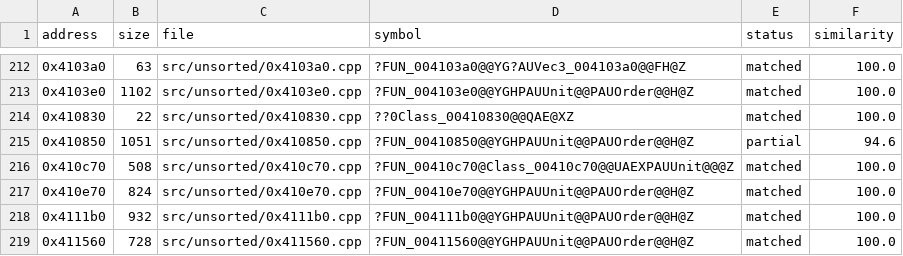
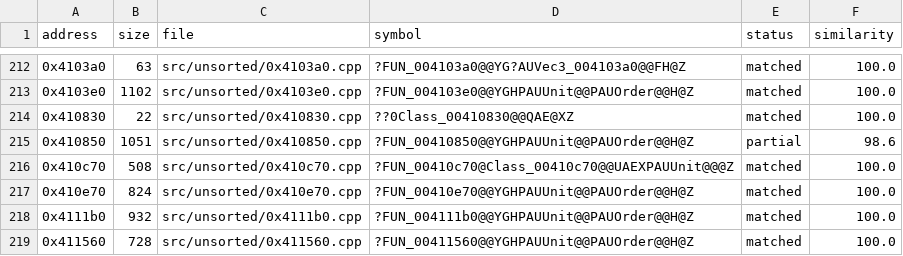
Before and after one commit to CubeB/byte-tactics, a CSV file: data/progress.csv, drawn as a sheet; only a part is shown, gaps mark what is left out.

```diff
--- a/data/progress.csv
+++ b/data/progress.csv
@@ -214,3 +214,3 @@ address,size,file,symbol,status,similarity
 0x410830,22,src/unsorted/0x410830.cpp,??0Class_00410830@@QAE@XZ,matched,100.0
-0x410850,1051,src/unsorted/0x410850.cpp,?FUN_00410850@@YGHPAUUnit@@PAUOrder@@H@Z,partial,94.6
+0x410850,1051,src/unsorted/0x410850.cpp,?FUN_00410850@@YGHPAUUnit@@PAUOrder@@H@Z,partial,98.6
 0x410c70,508,src/unsorted/0x410c70.cpp,?FUN_00410c70@Class_00410c70@@UAEXPAUUnit@@@Z,matched,100.0
```
Also changed, not shown: data/attempts.csv, data/batches.csv, 1 other file.
